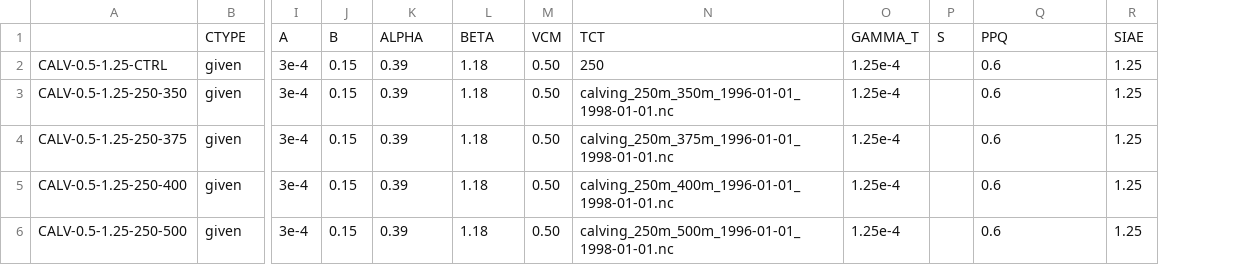
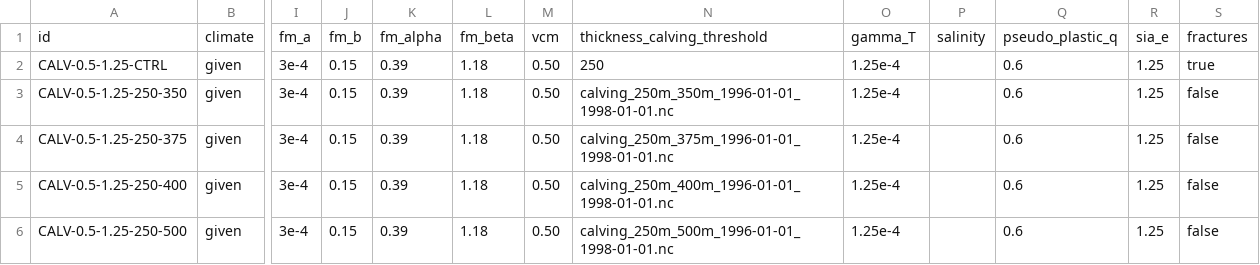
Before and after one commit to pism/pism-greenland, a CSV file: uncertainty_qunatification/jib_calving_threshold.csv, drawn as a sheet; only a part is shown, gaps mark what is left out; removed rows and columns are numbered as before the commit, all else as after; rows hold the shown columns only; the diff names each change by its address in the sheet, - before the commit and + after, or states it on an @@ line.

```diff
--- a/uncertainty_qunatification/jib_calving_threshold.csv
+++ b/uncertainty_qunatification/jib_calving_threshold.csv
-column P, empty
+column P, empty
+column S, rows 2-6: true | false | false | false | false
-row 1:  | CTYPE | A | B | ALPHA | BETA | VCM | TCT | GAMMA_T | S | PPQ | SIAE
+row 1: id | climate | fm_a | fm_b | fm_alpha | fm_beta | vcm | thickness_calving_threshold | gamma_T | salinity | pseudo_plastic_q | sia_e | fractures
```
Also changed, not shown: 5 other files.
